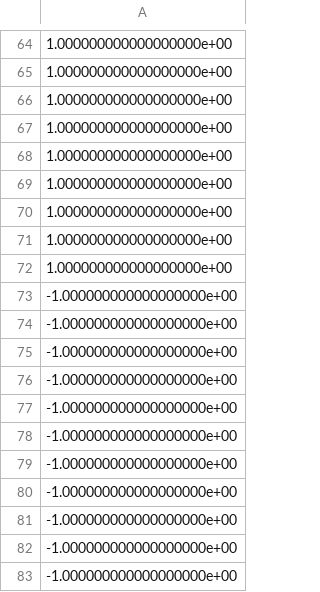
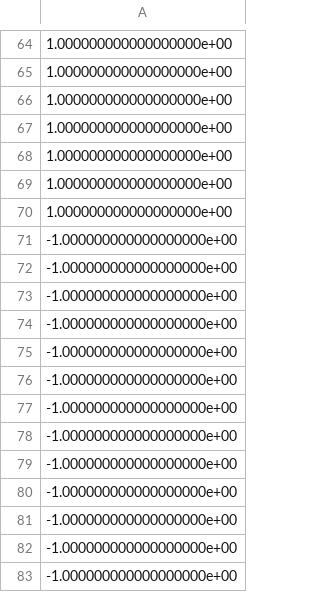
Before and after one commit to boyercb/bst263-final-project, a CSV file: data/y_test.csv, drawn as a sheet; only a part is shown, gaps mark what is left out; the shorter side is filled out with more unchanged rows; the diff names each change by its address in the sheet, - before the commit and + after, or states it on an @@ line.

Commit message:
Another update to augmented data set

```diff
--- a/data/y_test.csv
+++ b/data/y_test.csv
-row 71: 1.000000000000000000e+00
-row 72: 1.000000000000000000e+00
-row 73: -1.000000000000000000e+00
-row 74: -1.000000000000000000e+00
-row 75: -1.000000000000000000e+00
-row 76: -1.000000000000000000e+00
-row 77: -1.000000000000000000e+00
```
Also changed, not shown: 2 other files.
